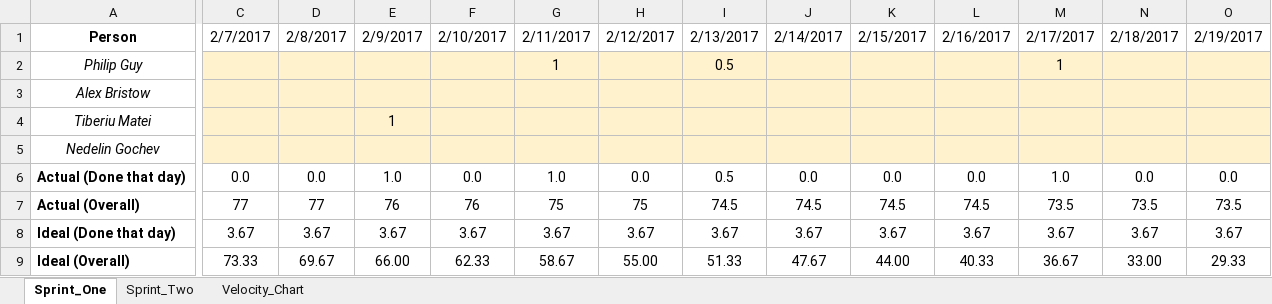
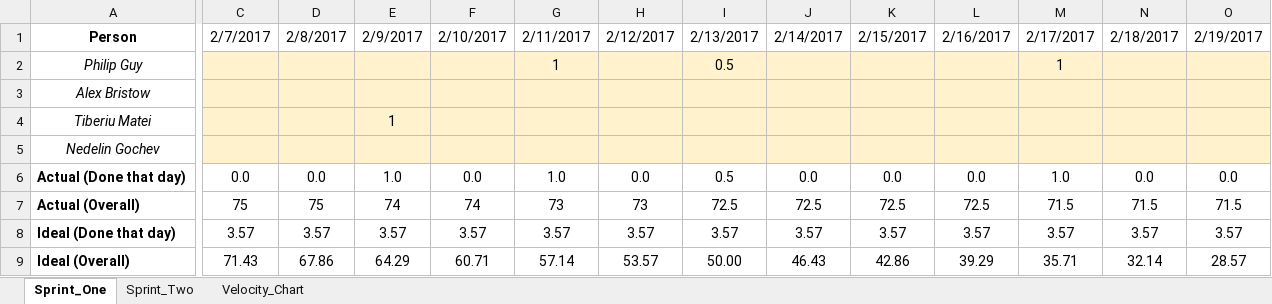
Before and after one commit to Pilopa/Guy-s-Guys, an Excel workbook: Documentation/Burndown_Chart.xlsx, sheet Sprint_One, drawn as a sheet; only a part is shown, gaps mark what is left out; values as stored, in another font and other column widths than the file's, no borders; charts and pictures not drawn; removed rows and columns are numbered as before the commit, all else as after; rows hold the shown columns only; the diff covers the shown part only; the diff names each change by its address in the sheet, - before the commit and + after, or states it on an @@ line.

```diff
--- a/Documentation/Burndown_Chart.xlsx (sheet Sprint_One)
+++ b/Documentation/Burndown_Chart.xlsx (sheet Sprint_One)
-row 7: Actual (Overall) | 77 | 77 | 76 | 76 | 75 | 75 | 74.5 | 74.5 | 74.5 | 74.5 | 73.5 | 73.5 | 73.5
-row 8: Ideal (Done that day) | 3.67 | 3.67 | 3.67 | 3.67 | 3.67 | 3.67 | 3.67 | 3.67 | 3.67 | 3.67 | 3.67 | 3.67 | 3.67
+row 7: Actual (Overall) | 75 | 75 | 74 | 74 | 73 | 73 | 72.5 | 72.5 | 72.5 | 72.5 | 71.5 | 71.5 | 71.5
+row 8: Ideal (Done that day) | 3.57 | 3.57 | 3.57 | 3.57 | 3.57 | 3.57 | 3.57 | 3.57 | 3.57 | 3.57 | 3.57 | 3.57 | 3.57
-C9: 73.33
+C9: 71.43
-D9: 69.67
+D9: 67.86
-E9: 66.00
+E9: 64.29
-F9: 62.33
+F9: 60.71
-G9: 58.67
+G9: 57.14
-H9: 55.00
+H9: 53.57
-I9: 51.33
+I9: 50.00
-J9: 47.67
+J9: 46.43
-K9: 44.00
+K9: 42.86
-L9: 40.33
+L9: 39.29
-M9: 36.67
+M9: 35.71
-N9: 33.00
+N9: 32.14
-O9: 29.33
+O9: 28.57
```
Also changed, not shown: 7 edited cells elsewhere in this sheet, charts or pictures, 1 other file.
